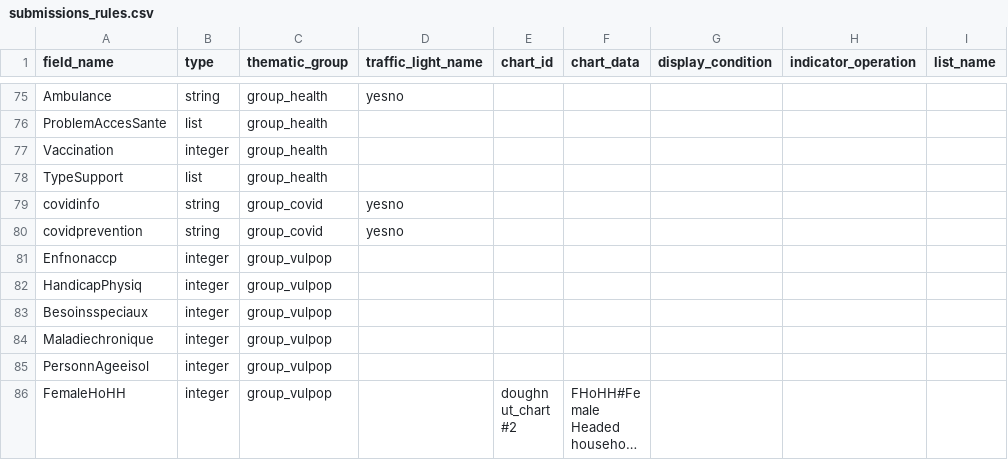
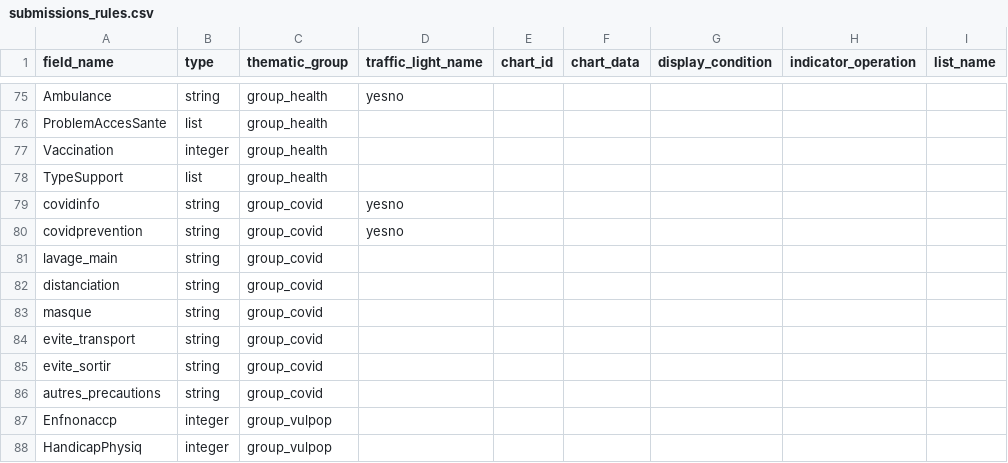
Before and after one commit to CartONG/opsmap-datasets, a CSV file: showcase/FDF/submissions_rules.csv, drawn as a sheet; only a part is shown, gaps mark what is left out; the shorter side is filled out with more unchanged rows; long unchanged cells end in ….

Commit message:
Update submissions_rules.csv
add covid without respons

```diff
--- a/showcase/FDF/submissions_rules.csv
+++ b/showcase/FDF/submissions_rules.csv
@@ -80,2 +80,8 @@ covidinfo;string;group_covid;yesno;;;;;
 covidprevention;string;group_covid;yesno;;;;;
+lavage_main;string;group_covid;;;;;;
+distanciation;string;group_covid;;;;;;
+masque;string;group_covid;;;;;;
+evite_transport;string;group_covid;;;;;;
+evite_sortir;string;group_covid;;;;;;
+autres_precautions;string;group_covid;;;;;;
 Enfnonaccp;integer;group_vulpop;;;;;;
```
